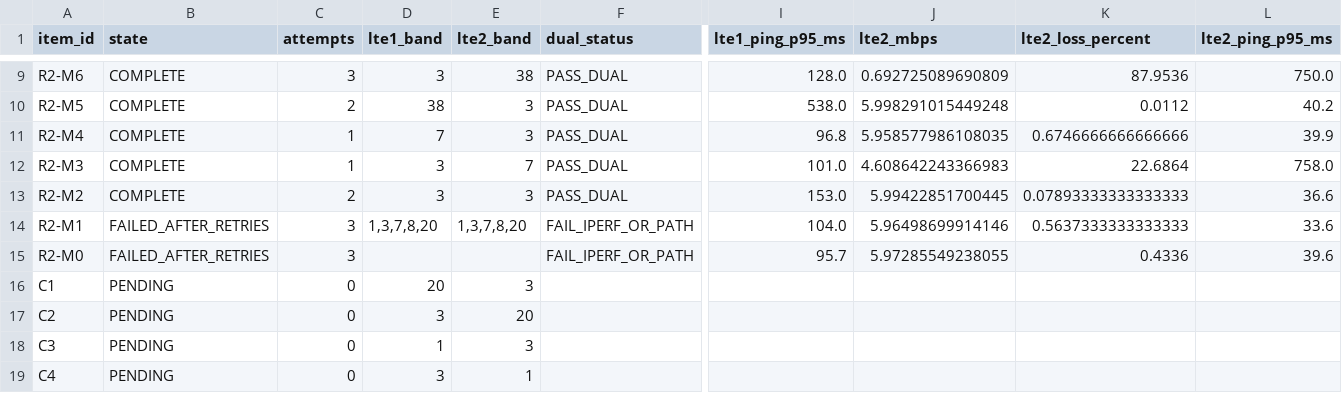
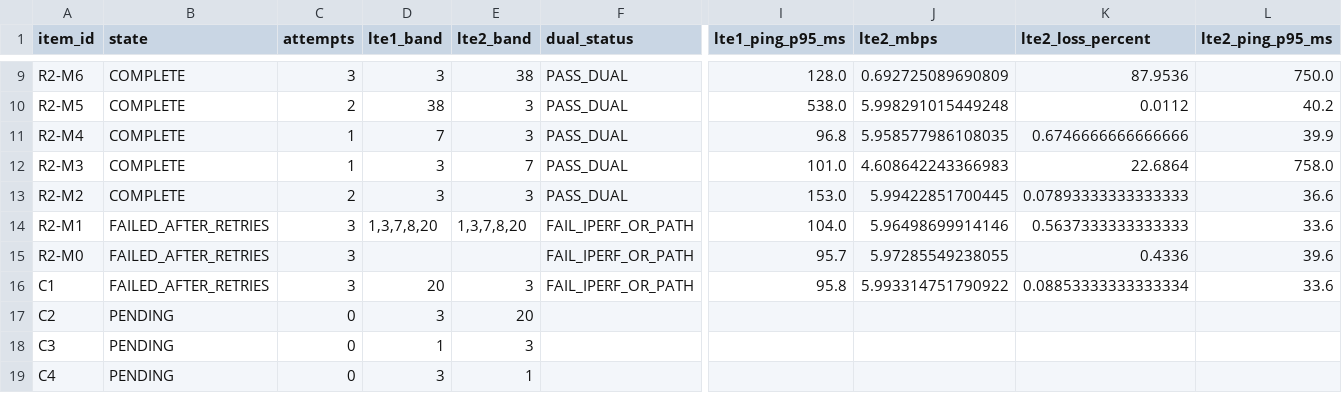
Before and after one commit to madisvorklaev/ltap-lte-testbench, a CSV file: results-public/mixed-lte6-matrix-7.24rc3/matrix_summary.csv, drawn as a sheet; only a part is shown, gaps mark what is left out; the diff names each change by its address in the sheet, - before the commit and + after, or states it on an @@ line.

Commit message:
mixed-lte6: failed C1

```diff
--- a/results-public/mixed-lte6-matrix-7.24rc3/matrix_summary.csv
+++ b/results-public/mixed-lte6-matrix-7.24rc3/matrix_summary.csv
-B16 (state): PENDING
+B16 (state): FAILED_AFTER_RETRIES
-C16 (attempts): 0
+C16 (attempts): 3
-F16 (dual_status): (empty)
+F16 (dual_status): FAIL_IPERF_OR_PATH
-I16 (lte1_ping_p95_ms): (empty)
+I16 (lte1_ping_p95_ms): 95.8
-J16 (lte2_mbps): (empty)
+J16 (lte2_mbps): 5.993314751790922
-K16 (lte2_loss_percent): (empty)
+K16 (lte2_loss_percent): 0.08853333333333334
-L16 (lte2_ping_p95_ms): (empty)
+L16 (lte2_ping_p95_ms): 33.6
```
Also changed, not shown: 14 other files.
